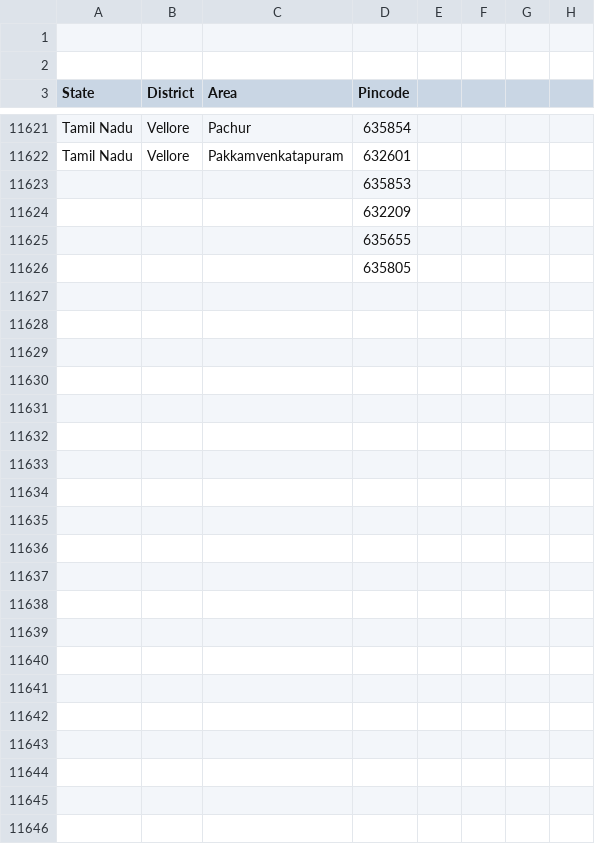
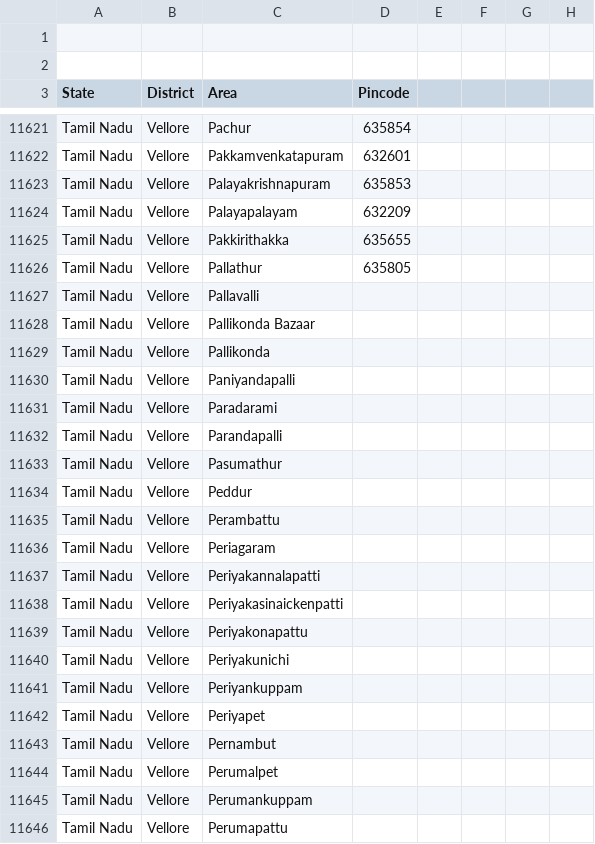
Before and after one commit to vpmglug/districts_details, a CSV file: districts/tamilnadu.csv, drawn as a sheet; only a part is shown, gaps mark what is left out.

Commit message:
Vellore

```diff
--- a/districts/tamilnadu.csv
+++ b/districts/tamilnadu.csv
@@ -11622,5 +11622,25 @@ Tamil Nadu,Vellore,Pachur,635854,,,,
 Tamil Nadu,Vellore,Pakkamvenkatapuram,632601,,,,
-,,,635853,,,,
-,,,632209,,,,
-,,,635655,,,,
-,,,635805,,,,
+Tamil Nadu,Vellore,Palayakrishnapuram,635853,,,,
+Tamil Nadu,Vellore,Palayapalayam,632209,,,,
+Tamil Nadu,Vellore,Pakkirithakka,635655,,,,
+Tamil Nadu,Vellore,Pallathur,635805,,,,
+Tamil Nadu,Vellore,Pallavalli,,,,,
+Tamil Nadu,Vellore,Pallikonda Bazaar,,,,,
+Tamil Nadu,Vellore,Pallikonda,,,,,
+Tamil Nadu,Vellore,Paniyandapalli,,,,,
+Tamil Nadu,Vellore,Paradarami,,,,,
+Tamil Nadu,Vellore,Parandapalli,,,,,
+Tamil Nadu,Vellore,Pasumathur,,,,,
+Tamil Nadu,Vellore,Peddur,,,,,
+Tamil Nadu,Vellore,Perambattu,,,,,
+Tamil Nadu,Vellore,Periagaram,,,,,
+Tamil Nadu,Vellore,Periyakannalapatti,,,,,
+Tamil Nadu,Vellore,Periyakasinaickenpatti,,,,,
+Tamil Nadu,Vellore,Periyakonapattu,,,,,
+Tamil Nadu,Vellore,Periyakunichi,,,,,
+Tamil Nadu,Vellore,Periyankuppam,,,,,
+Tamil Nadu,Vellore,Periyapet,,,,,
+Tamil Nadu,Vellore,Pernambut,,,,,
+Tamil Nadu,Vellore,Perumalpet,,,,,
+Tamil Nadu,Vellore,Perumankuppam,,,,,
+Tamil Nadu,Vellore,Perumapattu,,,,,
```
Also changed, not shown: 1 other file.
